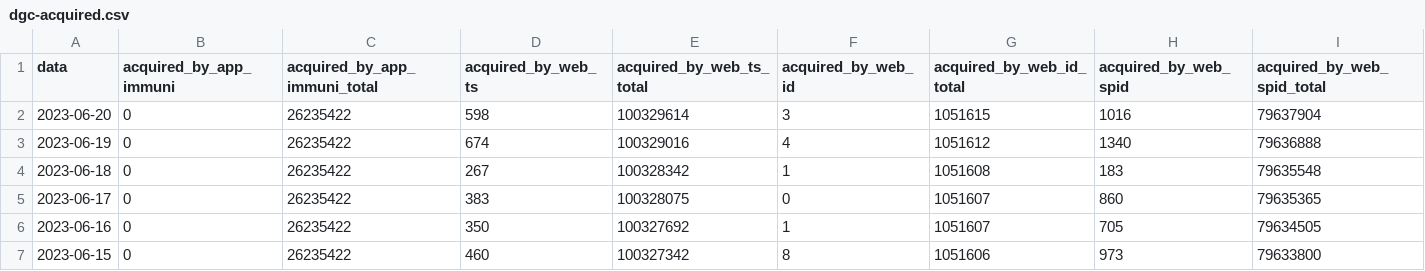
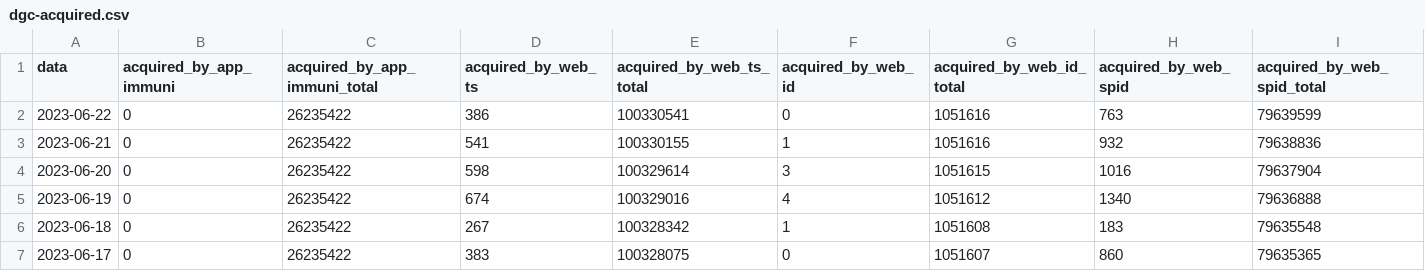
Before and after one commit to ministero-salute/it-dgc-opendata, a CSV file: data/dgc-acquired.csv, drawn as a sheet; only a part is shown; the shorter side is filled out with more unchanged rows; rows hold the shown columns only; the diff names each change by its address in the sheet, - before the commit and + after, or states it on an @@ line.

```diff
--- a/data/dgc-acquired.csv
+++ b/data/dgc-acquired.csv
+row 2: 2023-06-22 | 0 | 26235422 | 386 | 100330541 | 0 | 1051616 | 763 | 79639599
+row 3: 2023-06-21 | 0 | 26235422 | 541 | 100330155 | 1 | 1051616 | 932 | 79638836
```
Also changed, not shown: data/dgc-acquired-latest.csv, data/dgc-issued-latest.csv, 5 other files.
